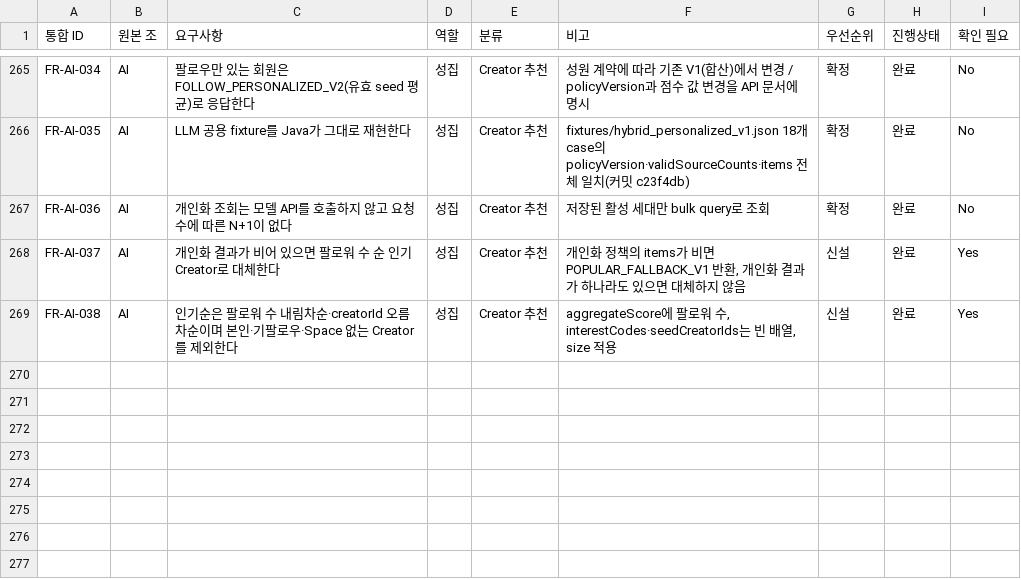
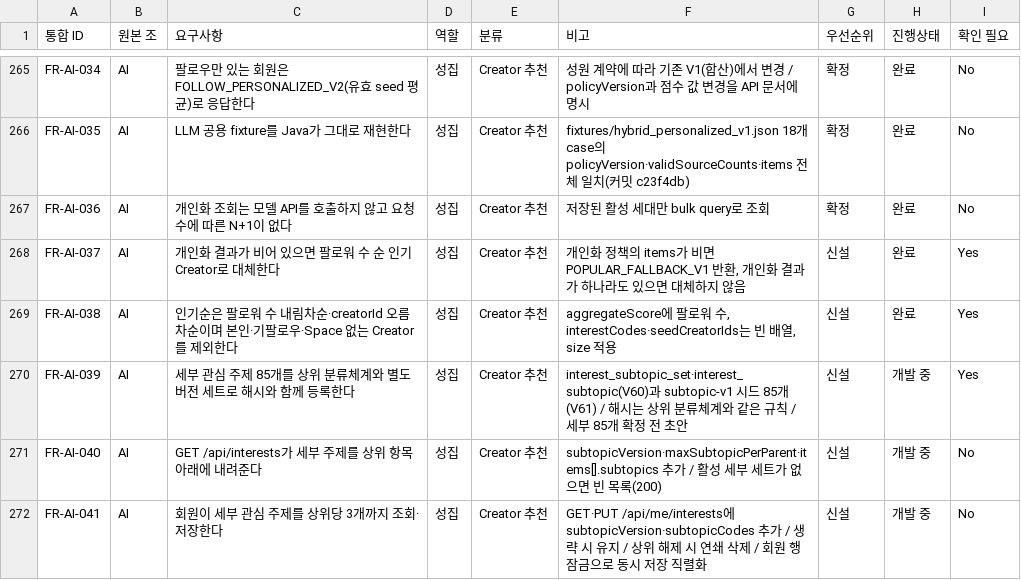
Before and after one commit to URECA-Cking/Cking-BE, a CSV file: docs/management/rtm.csv, drawn as a sheet; only a part is shown, gaps mark what is left out.

Commit message:
feat: 세부 관심 주제 분류와 회원 세부 선택 저장
상위 분류체계 v0.2는 그대로 두고 세부 주제 85개를 별도 버전 세트(subtopic-v1)로 등록해
상위 분야에 연결한다. 세부만 버전을 올릴 수 있어 기존 선택·추천 후보에 영향이 없다.

```diff
--- a/docs/management/rtm.csv
+++ b/docs/management/rtm.csv
@@ -311 +311,4 @@ FR-AI-037,AI,개인화 결과가 비어 있으면 팔로워 수 순 인기 Creat
 FR-AI-038,AI,인기순은 팔로워 수 내림차순·creatorId 오름차순이며 본인·기팔로우·Space 없는 Creator를 제외한다,성집,Creator 추천,"aggregateScore에 팔로워 수, interestCodes·seedCreatorIds는 빈 배열, size 적용",신설,완료,Yes
+FR-AI-039,AI,세부 관심 주제 85개를 상위 분류체계와 별도 버전 세트로 해시와 함께 등록한다,성집,Creator 추천,interest_subtopic_set·interest_subtopic(V60)과 subtopic-v1 시드 85개(V61) / 해시는 상위 분류체계와 같은 규칙 / 세부 85개 확정 전 초안,신설,개발 중,Yes
+FR-AI-040,AI,GET /api/interests가 세부 주제를 상위 항목 아래에 내려준다,성집,Creator 추천,subtopicVersion·maxSubtopicPerParent·items[].subtopics 추가 / 활성 세부 세트가 없으면 빈 목록(200),신설,개발 중,No
+FR-AI-041,AI,회원이 세부 관심 주제를 상위당 3개까지 조회·저장한다,성집,Creator 추천,GET·PUT /api/me/interests에 subtopicVersion·subtopicCodes 추가 / 생략 시 유지 / 상위 해제 시 연쇄 삭제 / 회원 행 잠금으로 동시 저장 직렬화,신설,개발 중,No
```
Also changed, not shown: docs/management/work-items.csv, 31 other files.
